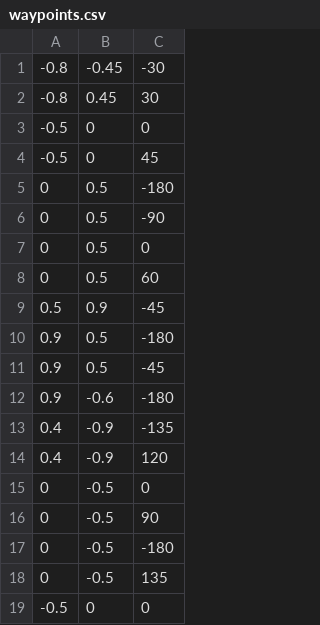
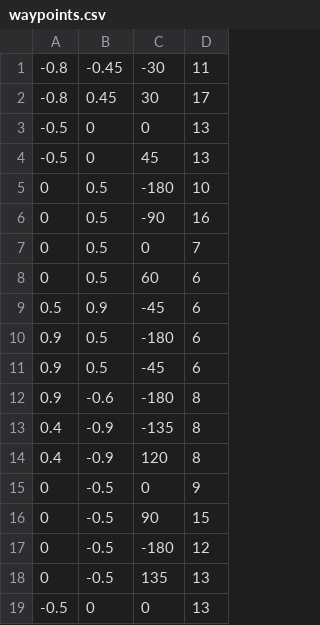
Before and after one commit to seigot/burger_war_ohirugohan, a CSV file: burger_war/scripts/waypoints.csv, drawn as a sheet; the diff names each change by its address in the sheet, - before the commit and + after, or states it on an @@ line.

```diff
--- a/burger_war/scripts/waypoints.csv
+++ b/burger_war/scripts/waypoints.csv
+column D, rows 1-19: 11 | 17 | 13 | 13 | 10 | 16 | 7 | 6 | 6 | 6 | 6 | 8 | 8 | 8 | 9 | 15 | 12 | 13 | 13
```
Also changed, not shown: 2 other files.
